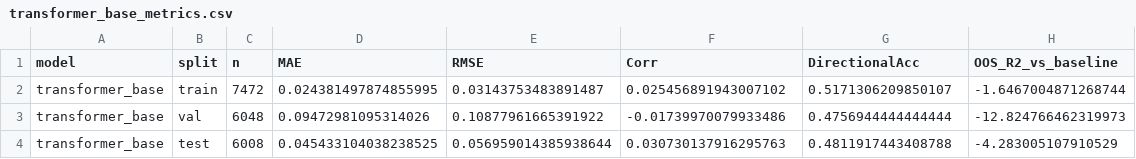
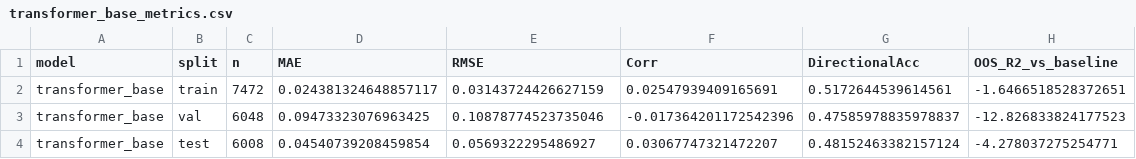
Before and after one commit to RichelCode/Final_Stock_Analysis, a CSV file: stock_project/reports/tables/transformer_base_metrics.csv, drawn as a sheet.

```diff
--- a/stock_project/reports/tables/transformer_base_metrics.csv
+++ b/stock_project/reports/tables/transformer_base_metrics.csv
@@ -1,4 +1,4 @@
 model,split,n,MAE,RMSE,Corr,DirectionalAcc,OOS_R2_vs_baseline
-transformer_base,train,7472,0.024381497874855995,0.03143753483891487,0.025456891943007102,0.5171306209850107,-1.6467004871268744
-transformer_base,val,6048,0.09472981095314026,0.10877961665391922,-0.01739970079933486,0.4756944444444444,-12.824766462319973
-transformer_base,test,6008,0.045433104038238525,0.056959014385938644,0.030730137916295763,0.4811917443408788,-4.283005107910529
+transformer_base,train,7472,0.024381324648857117,0.03143724426627159,0.02547939409165691,0.5172644539614561,-1.6466518528372651
+transformer_base,val,6048,0.09473323076963425,0.10878774523735046,-0.017364201172542396,0.47585978835978837,-12.826833824177523
+transformer_base,test,6008,0.04540739208459854,0.0569322295486927,0.03067747321472207,0.48152463382157124,-4.278037275254771
```
Also changed, not shown: stock_project/reports/tables/final_model_comparison_test.csv, stock_project/reports/tables/gru_lstm_hybrid_garch11_t_sigma1_metrics.csv, 23 other files.
